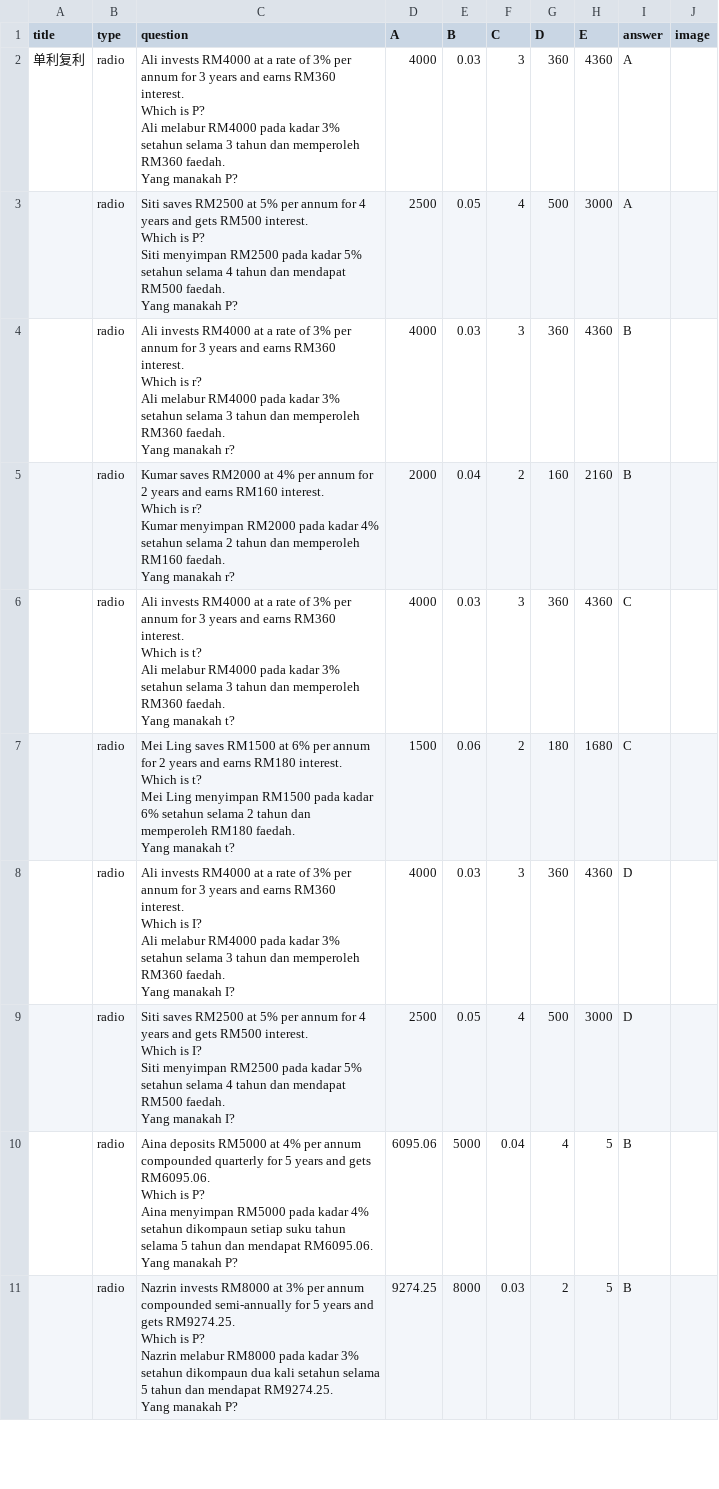
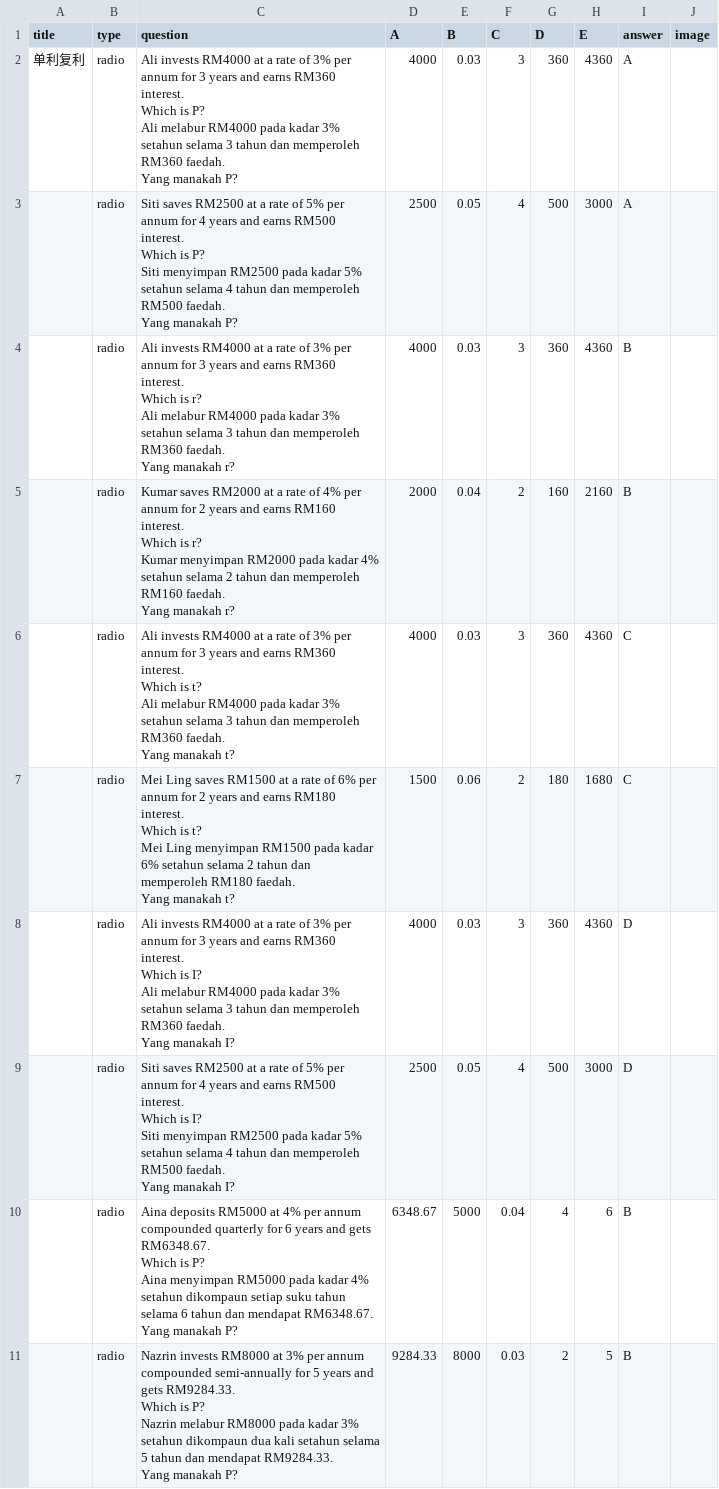
Before and after one commit to nobody0619/MM, a CSV file: F3 MM Chp 3 Interest.csv, drawn as a sheet; only a part is shown; the diff covers the shown part only.

Commit message:
Add files via upload

```diff
--- a/F3 MM Chp 3 Interest.csv
+++ b/F3 MM Chp 3 Interest.csv
@@ -5,6 +5,6 @@ Ali melabur RM4000 pada kadar 3% setahun selama 3 tahun dan memperoleh RM360 fae
 Yang manakah P?",4000,0.03,3,360,4360,A,
-,radio,"Siti saves RM2500 at 5% per annum for 4 years and gets RM500 interest.
-Which is P?
-Siti menyimpan RM2500 pada kadar 5% setahun selama 4 tahun dan mendapat RM500 faedah.
-Yang manakah P?",2500,0.05,4,500,3000,A,
+,radio,"Siti saves RM2500 at a rate of 5% per annum for 4 years and earns RM500 interest.
+Which is P?
+Siti menyimpan RM2500 pada kadar 5% setahun selama 4 tahun dan memperoleh RM500 faedah.
+Yang manakah P?",2500,0.05,4,500,3000,A,
 ,radio,"Ali invests RM4000 at a rate of 3% per annum for 3 years and earns RM360 interest.
@@ -13,6 +13,6 @@ Ali melabur RM4000 pada kadar 3% setahun selama 3 tahun dan memperoleh RM360 fae
 Yang manakah r?",4000,0.03,3,360,4360,B,
-,radio,"Kumar saves RM2000 at 4% per annum for 2 years and earns RM160 interest.
-Which is r?
-Kumar menyimpan RM2000 pada kadar 4% setahun selama 2 tahun dan memperoleh RM160 faedah.
-Yang manakah r?",2000,0.04,2,160,2160,B,
+,radio,"Kumar saves RM2000 at a rate of 4% per annum for 2 years and earns RM160 interest.
+Which is r?
+Kumar menyimpan RM2000 pada kadar 4% setahun selama 2 tahun dan memperoleh RM160 faedah.
+Yang manakah r?",2000,0.04,2,160,2160,B,
 ,radio,"Ali invests RM4000 at a rate of 3% per annum for 3 years and earns RM360 interest.
@@ -21,6 +21,6 @@ Ali melabur RM4000 pada kadar 3% setahun selama 3 tahun dan memperoleh RM360 fae
 Yang manakah t?",4000,0.03,3,360,4360,C,
-,radio,"Mei Ling saves RM1500 at 6% per annum for 2 years and earns RM180 interest.
-Which is t?
-Mei Ling menyimpan RM1500 pada kadar 6% setahun selama 2 tahun dan memperoleh RM180 faedah.
-Yang manakah t?",1500,0.06,2,180,1680,C,
+,radio,"Mei Ling saves RM1500 at a rate of 6% per annum for 2 years and earns RM180 interest.
+Which is t?
+Mei Ling menyimpan RM1500 pada kadar 6% setahun selama 2 tahun dan memperoleh RM180 faedah.
+Yang manakah t?",1500,0.06,2,180,1680,C,
 ,radio,"Ali invests RM4000 at a rate of 3% per annum for 3 years and earns RM360 interest.
@@ -29,13 +29,13 @@ Ali melabur RM4000 pada kadar 3% setahun selama 3 tahun dan memperoleh RM360 fae
 Yang manakah I?",4000,0.03,3,360,4360,D,
-,radio,"Siti saves RM2500 at 5% per annum for 4 years and gets RM500 interest.
-Which is I?
-Siti menyimpan RM2500 pada kadar 5% setahun selama 4 tahun dan mendapat RM500 faedah.
-Yang manakah I?",2500,0.05,4,500,3000,D,
-,radio,"Aina deposits RM5000 at 4% per annum compounded quarterly for 5 years and gets RM6095.06.
-Which is P?
-Aina menyimpan RM5000 pada kadar 4% setahun dikompaun setiap suku tahun selama 5 tahun dan mendapat RM6095.06.
-Yang manakah P?",6095.06,5000,0.04,4,5,B,
-,radio,"Nazrin invests RM8000 at 3% per annum compounded semi-annually for 5 years and gets RM9274.25.
-Which is P?
-Nazrin melabur RM8000 pada kadar 3% setahun dikompaun dua kali setahun selama 5 tahun dan mendapat RM9274.25.
-Yang manakah P?",9274.25,8000,0.03,2,5,B,
+,radio,"Siti saves RM2500 at a rate of 5% per annum for 4 years and earns RM500 interest.
+Which is I?
+Siti menyimpan RM2500 pada kadar 5% setahun selama 4 tahun dan memperoleh RM500 faedah.
+Yang manakah I?",2500,0.05,4,500,3000,D,
+,radio,"Aina deposits RM5000 at 4% per annum compounded quarterly for 6 years and gets RM6348.67.
+Which is P?
+Aina menyimpan RM5000 pada kadar 4% setahun dikompaun setiap suku tahun selama 6 tahun dan mendapat RM6348.67.
+Yang manakah P?",6348.67,5000,0.04,4,6,B,
+,radio,"Nazrin invests RM8000 at 3% per annum compounded semi-annually for 5 years and gets RM9284.33.
+Which is P?
+Nazrin melabur RM8000 pada kadar 3% setahun dikompaun dua kali setahun selama 5 tahun dan mendapat RM9284.33.
+Yang manakah P?",9284.33,8000,0.03,2,5,B,
```
Also changed, not shown: 28 edited cells elsewhere in this file.
